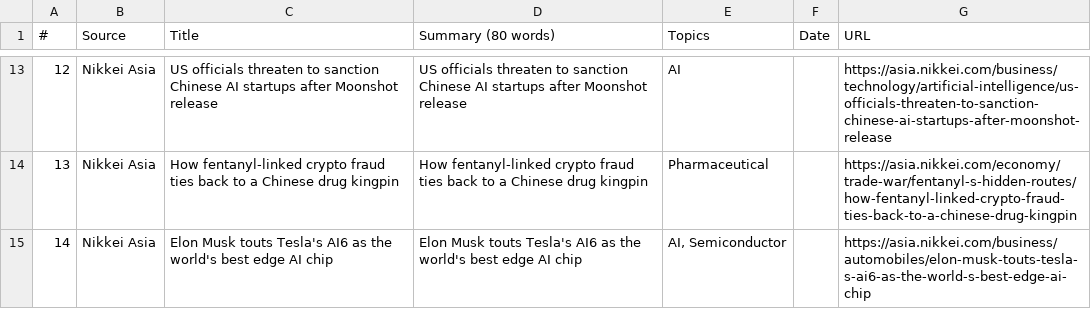
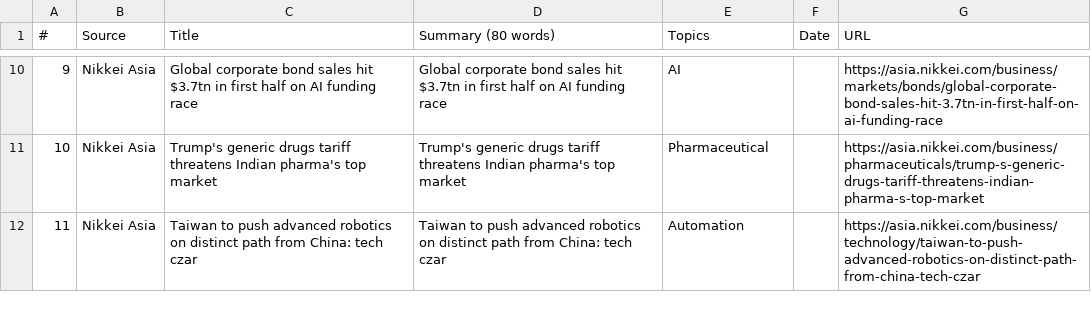
Before and after one commit to asiatechfeed/Asia-Tech-Feed, a TSV file: assets/data/news-2026-07-23.tsv, drawn as a sheet; only a part is shown, gaps mark what is left out; removed rows and columns are numbered as before the commit, all else as after; the diff covers the shown part only; the diff names each change by its address in the sheet, - before the commit and + after, or states it on an @@ line.

```diff
--- a/assets/data/news-2026-07-23.tsv
+++ b/assets/data/news-2026-07-23.tsv
@@ column A (#) renumbered between rows 2 and 11 @@
-C10 (Title): US officials threaten to sanction Chinese AI startups after Moonshot release
+C10 (Title): Global corporate bond sales hit $3.7tn in first half on AI funding race
-D10 (Summary (80 words)): US officials threaten to sanction Chinese AI startups after Moonshot release
+D10 (Summary (80 words)): Global corporate bond sales hit $3.7tn in first half on AI funding race
-G10 (URL): https://asia.nikkei.com/business/technology/artificial-intelligence/us-officials-threaten-to-sanction-chinese-ai-startups-after-moonshot-release
+G10 (URL): https://asia.nikkei.com/business/markets/bonds/global-corporate-bond-sales-hit-3.7tn-in-first-half-on-ai-funding-race
-C11 (Title): How fentanyl-linked crypto fraud ties back to a Chinese drug kingpin
+C11 (Title): Trump's generic drugs tariff threatens Indian pharma's top market
-D11 (Summary (80 words)): How fentanyl-linked crypto fraud ties back to a Chinese drug kingpin
+D11 (Summary (80 words)): Trump's generic drugs tariff threatens Indian pharma's top market
-G11 (URL): https://asia.nikkei.com/economy/trade-war/fentanyl-s-hidden-routes/how-fentanyl-linked-crypto-fraud-ties-back-to-a-chinese-drug-kingpin
+G11 (URL): https://asia.nikkei.com/business/pharmaceuticals/trump-s-generic-drugs-tariff-threatens-indian-pharma-s-top-market
-row 15: 14 | Nikkei Asia | Elon Musk touts Tesla's AI6 as the world's best edge AI chip | Elon Musk touts Tesla's AI6 as the world's best edge AI chip | AI, Semiconductor |  | https://asia.nikkei.com/business/automobiles/elon-musk-touts-tesla-s-ai6-as-the-world-s-best-edge-ai-chip
+row 12: 11 | Nikkei Asia | Taiwan to push advanced robotics on distinct path from China: tech czar | Taiwan to push advanced robotics on distinct path from China: tech czar | Automation |  | https://asia.nikkei.com/business/technology/taiwan-to-push-advanced-robotics-on-distinct-path-from-china-tech-czar
```
Also changed, not shown: 1 added row, 4 removed rows and 27 edited cells elsewhere in this file, 10 other files.
